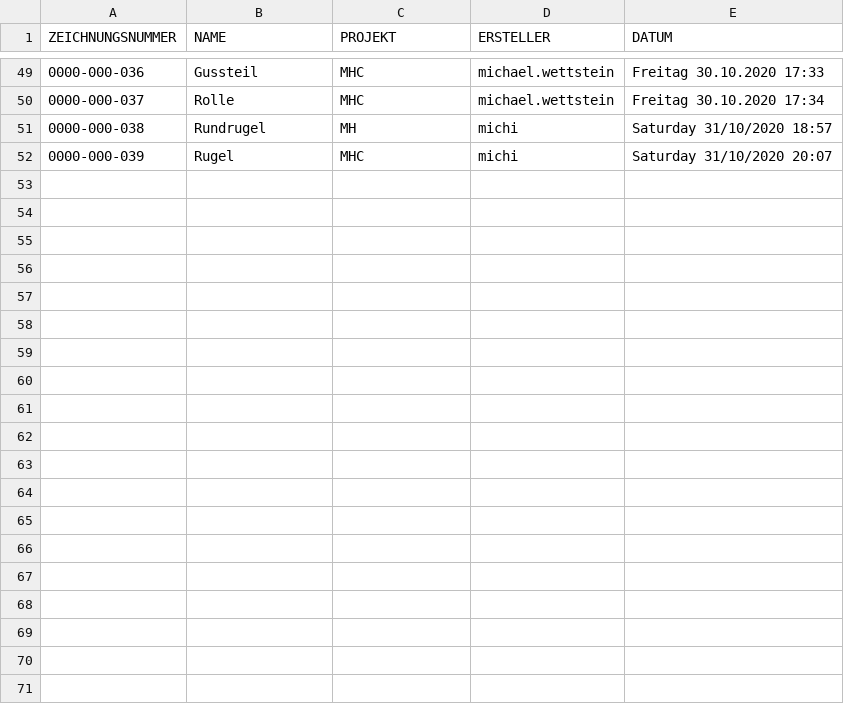
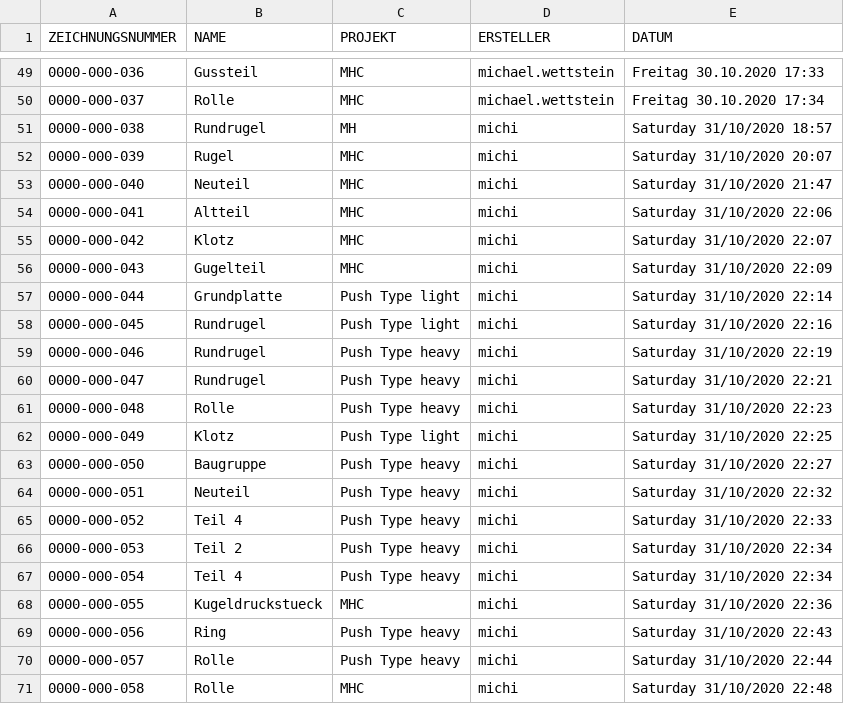
Before and after one commit to chischte/powershell-scripts, a CSV file: get_cad_number/0000-000-XXX_Versuchszeichnungen.csv, drawn as a sheet; only a part is shown, gaps mark what is left out.

```diff
--- a/get_cad_number/0000-000-XXX_Versuchszeichnungen.csv
+++ b/get_cad_number/0000-000-XXX_Versuchszeichnungen.csv
@@ -52 +52,20 @@
 0000-000-039;Rugel;MHC;michi;Saturday 31/10/2020 20:07
+0000-000-040;Neuteil;MHC;michi;Saturday 31/10/2020 21:47
+0000-000-041;Altteil;MHC;michi;Saturday 31/10/2020 22:06
+0000-000-042;Klotz;MHC;michi;Saturday 31/10/2020 22:07
+0000-000-043;Gugelteil;MHC;michi;Saturday 31/10/2020 22:09
+0000-000-044;Grundplatte;Push Type light;michi;Saturday 31/10/2020 22:14
+0000-000-045;Rundrugel;Push Type light;michi;Saturday 31/10/2020 22:16
+0000-000-046;Rundrugel;Push Type heavy;michi;Saturday 31/10/2020 22:19
+0000-000-047;Rundrugel;Push Type heavy;michi;Saturday 31/10/2020 22:21
+0000-000-048;Rolle;Push Type heavy;michi;Saturday 31/10/2020 22:23
+0000-000-049;Klotz;Push Type light;michi;Saturday 31/10/2020 22:25
+0000-000-050;Baugruppe;Push Type heavy;michi;Saturday 31/10/2020 22:27
+0000-000-051;Neuteil;Push Type heavy;michi;Saturday 31/10/2020 22:32
+0000-000-052;Teil 4;Push Type heavy;michi;Saturday 31/10/2020 22:33
+0000-000-053;Teil 2;Push Type heavy;michi;Saturday 31/10/2020 22:34
+0000-000-054;Teil 4;Push Type heavy;michi;Saturday 31/10/2020 22:34
+0000-000-055;Kugeldruckstueck;MHC;michi;Saturday 31/10/2020 22:36
+0000-000-056;Ring;Push Type heavy;michi;Saturday 31/10/2020 22:43
+0000-000-057;Rolle;Push Type heavy;michi;Saturday 31/10/2020 22:44
+0000-000-058;Rolle;MHC;michi;Saturday 31/10/2020 22:48
```
Also changed, not shown: 1 other file.
